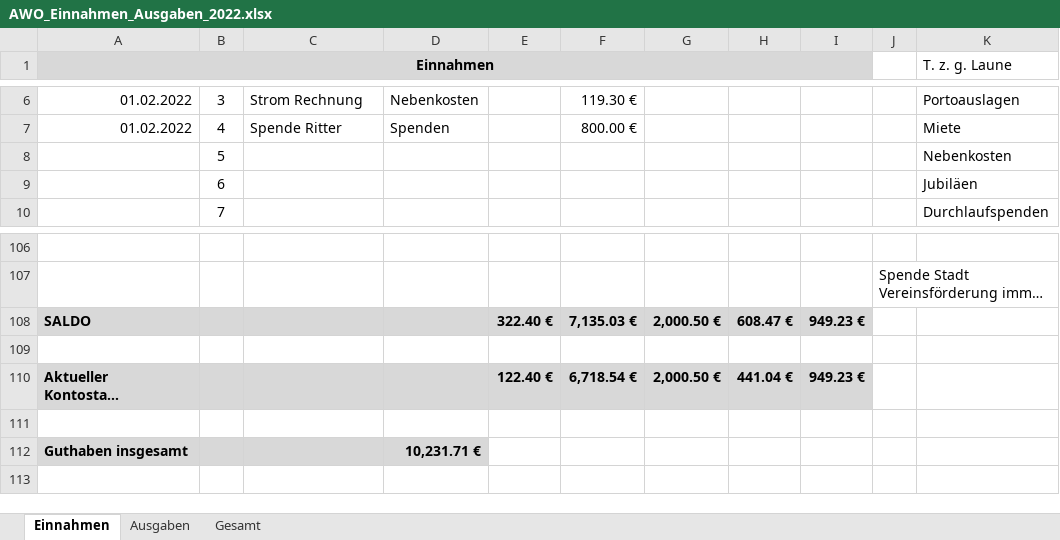
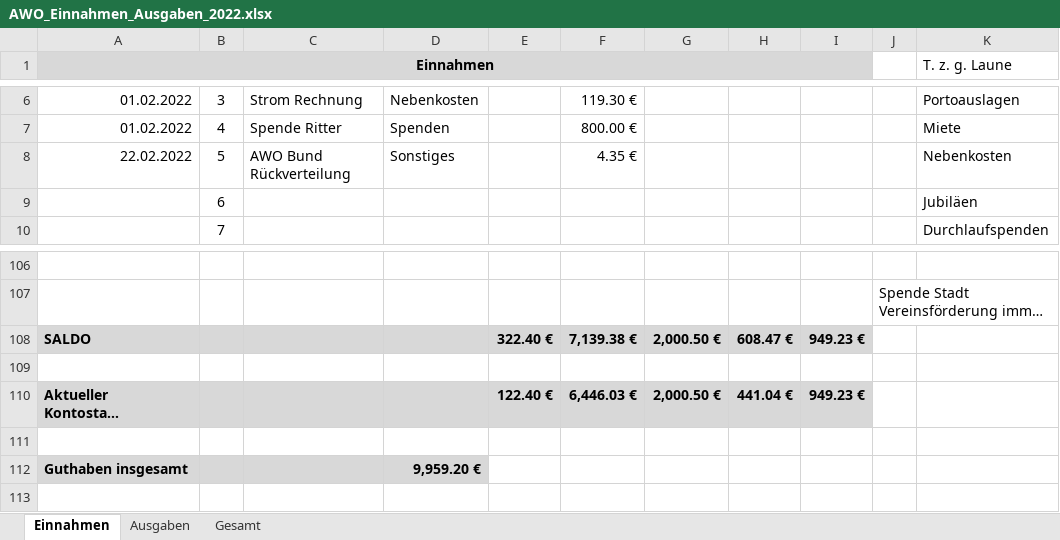
Before and after one commit to bwildner/AWO, an Excel workbook: AWO_Einnahmen_Ausgaben_2022.xlsx, sheet Einnahmen, drawn as a sheet; only a part is shown, gaps mark what is left out; long unchanged cells end in …; values as stored, in another font and other column widths than the file's, no borders; conditional formats not drawn; the diff names each change by its address in the sheet, - before the commit and + after, or states it on an @@ line.

```diff
--- a/AWO_Einnahmen_Ausgaben_2022.xlsx (sheet Einnahmen)
+++ b/AWO_Einnahmen_Ausgaben_2022.xlsx (sheet Einnahmen)
-A8 (Einnahmen): (empty)
+A8 (Einnahmen): 22.02.2022
-C8: (empty)
+C8: AWO Bund Rückverteilung
-D8: (empty)
+D8: Sonstiges
-F8: (empty)
+F8: 4.35 €
-F108: 7,135.03 €
+F108: 7,139.38 €
-F110: 6,718.54 €
+F110: 6,446.03 €
-D112: 10,231.71 €
+D112: 9,959.20 €
```
Also changed, not shown: sheet Ausgaben, 1 other file.
